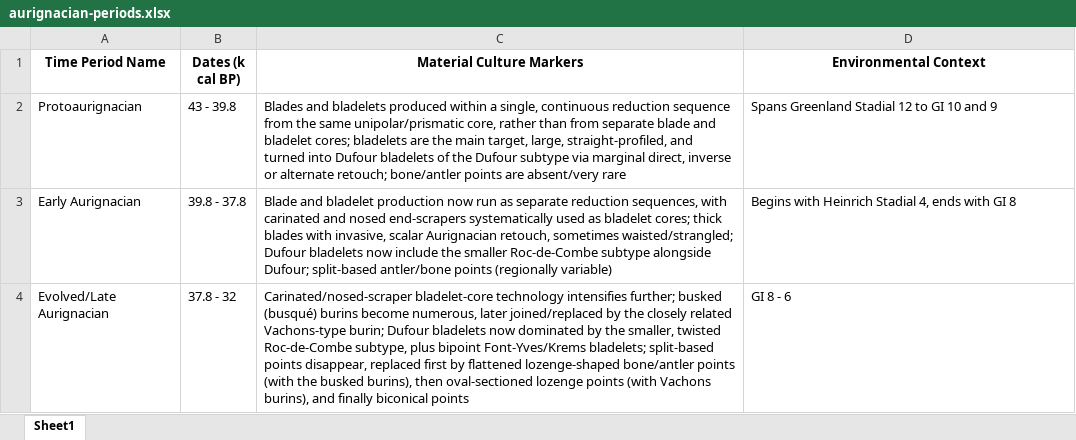
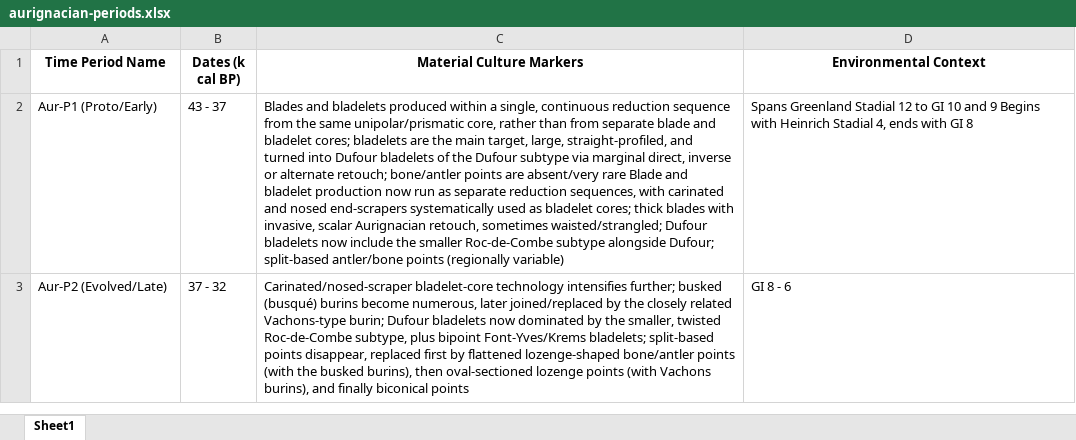
Before and after one commit to sophiecooper2/SignBase, an Excel workbook: data/aurignacian-periods.xlsx, sheet Sheet1, drawn as a sheet; values as stored, in another font and other column widths than the file's, no borders; removed rows and columns are numbered as before the commit, all else as after; the diff names each change by its address in the sheet, - before the commit and + after, or states it on an @@ line.

```diff
--- a/data/aurignacian-periods.xlsx (sheet Sheet1)
+++ b/data/aurignacian-periods.xlsx (sheet Sheet1)
-row 2: Protoaurignacian | 43 - 39.8 | Blades and bladelets produced within a single, continuous reduction sequence from the same unipolar/prismatic core, rather than from separate blade and bladelet cores; bladelets are the main target, large, straight-profiled, and turned into Dufour bladelets of the Dufour subtype via marginal direct, inverse or alternate retouch; bone/antler points are absent/very rare | Spans Greenland Stadial 12 to GI 10 and 9
-row 3: Early Aurignacian | 39.8 - 37.8 | Blade and bladelet production now run as separate reduction sequences, with carinated and nosed end-scrapers systematically used as bladelet cores; thick blades with invasive, scalar Aurignacian retouch, sometimes waisted/strangled; Dufour bladelets now include the smaller Roc-de-Combe subtype alongside Dufour; split-based antler/bone points (regionally variable) | Begins with Heinrich Stadial 4, ends with GI 8
+row 2: Aur-P1 (Proto/Early) | 43 - 37 | Blades and bladelets produced within a single, continuous reduction sequence from the same unipolar/prismatic core, rather than from separate blade and bladelet cores; bladelets are the main target, large, straight-profiled, and turned into Dufour bladelets of the Dufour subtype via marginal direct, inverse or alternate retouch; bone/antler points are absent/very rare Blade and bladelet production now run as separate reduction sequences, with carinated and nosed end-scrapers systematically used as bladelet cores; thick blades with invasive, scalar Aurignacian retouch, sometimes waisted/strangled; Dufour bladelets now include the smaller Roc-de-Combe subtype alongside Dufour; split-based antler/bone points (regionally variable) | Spans Greenland Stadial 12 to GI 10 and 9 Begins with Heinrich Stadial 4, ends with GI 8
-A3 (Time Period Name): Evolved/Late Aurignacian
+A3 (Time Period Name): Aur-P2 (Evolved/Late)
-B3 (Dates (k cal BP)): 37.8 - 32
+B3 (Dates (k cal BP)): 37 - 32
```
Also changed, not shown: 55 other files.
